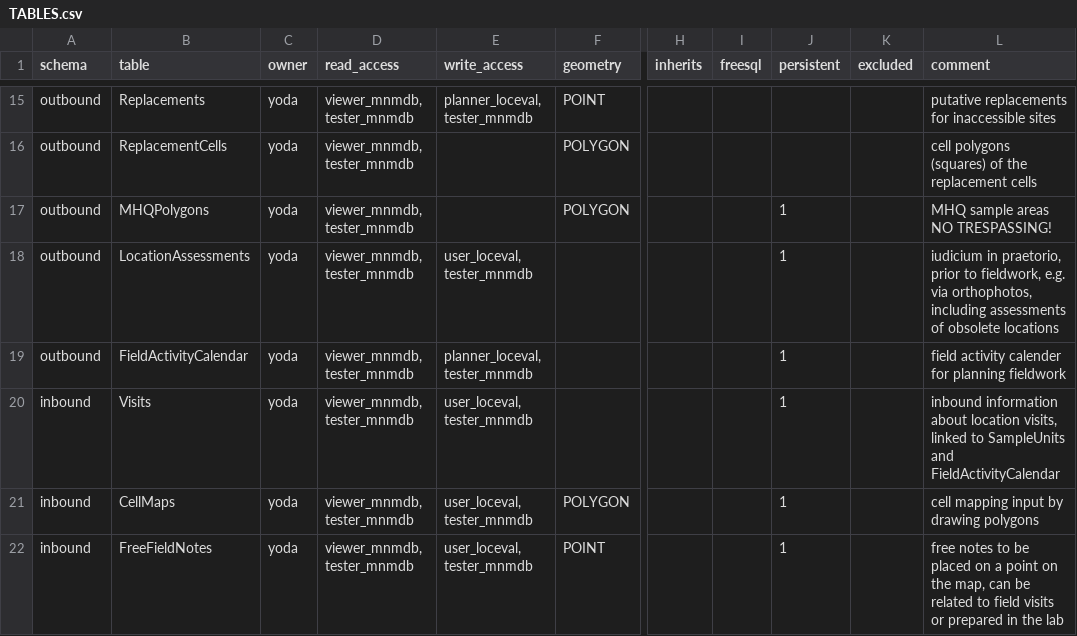
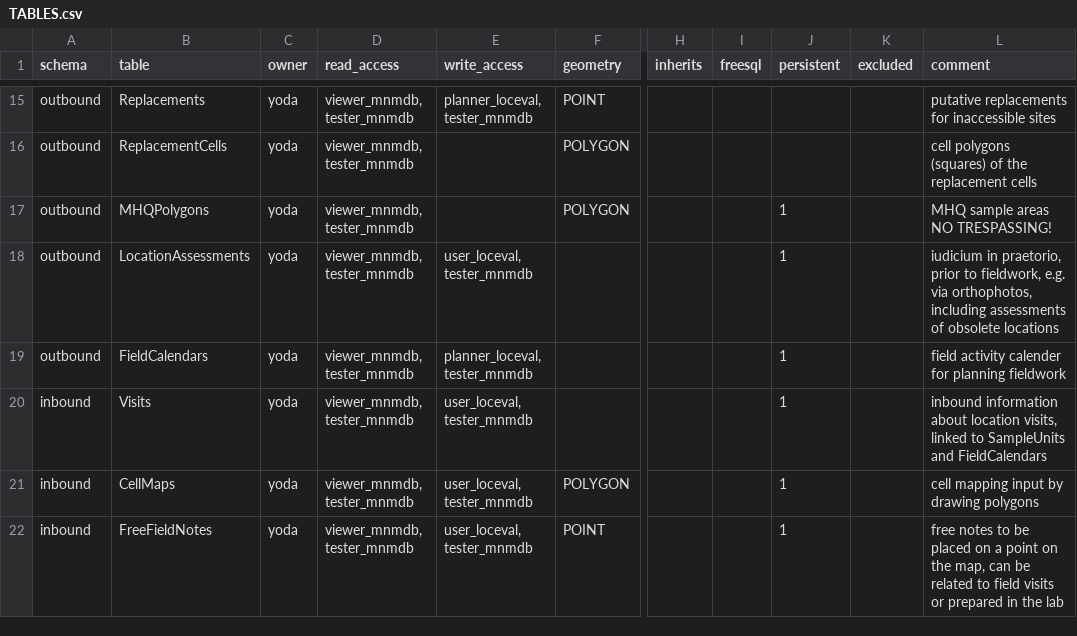
Before and after one commit to inbo/n2khab-mne-monitoring, a CSV file: 900_database_organization/loceval_dev_structure/TABLES.csv, drawn as a sheet; only a part is shown, gaps mark what is left out; the diff names each change by its address in the sheet, - before the commit and + after, or states it on an @@ line.

```diff
--- a/900_database_organization/loceval_dev_structure/TABLES.csv
+++ b/900_database_organization/loceval_dev_structure/TABLES.csv
-B19 (table): FieldActivityCalendar
+B19 (table): FieldCalendars
-L20 (comment): …SampleUnits and FieldActivityCalendar
+L20 (comment): …SampleUnits and FieldCalendars
```
Also changed, not shown: 900_database_organization/loceval_dev_structure/EXPOST.csv, 900_database_organization/loceval_dev_structure/FieldCalendars.csv, 6 other files.
